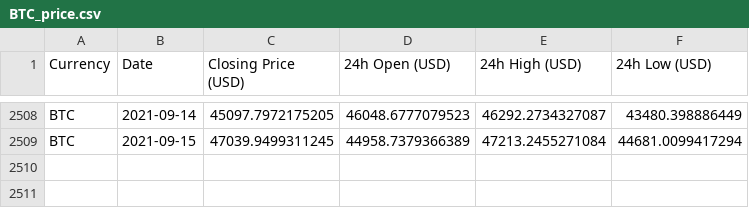
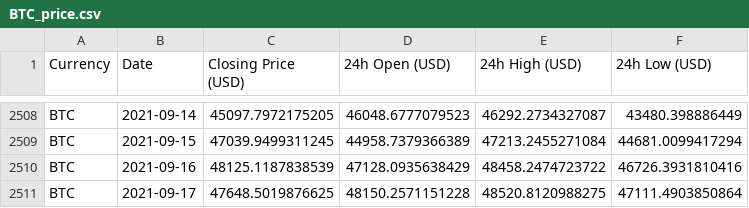
Before and after one commit to geniusnhu/daistats, a CSV file: BTC_price.csv, drawn as a sheet; only a part is shown, gaps mark what is left out.

```diff
--- a/BTC_price.csv
+++ b/BTC_price.csv
@@ -2509 +2509,3 @@ BTC,2021-09-14,45097.7972175205,46048.6777079523,46292.2734327087,43480.39888644
 BTC,2021-09-15,47039.9499311245,44958.7379366389,47213.2455271084,44681.0099417294
+BTC,2021-09-16,48125.1187838539,47128.0935638429,48458.2474723722,46726.3931810416
+BTC,2021-09-17,47648.5019876625,48150.2571151228,48520.8120988275,47111.4903850864
```
Also changed, not shown: daistats_data.csv.
